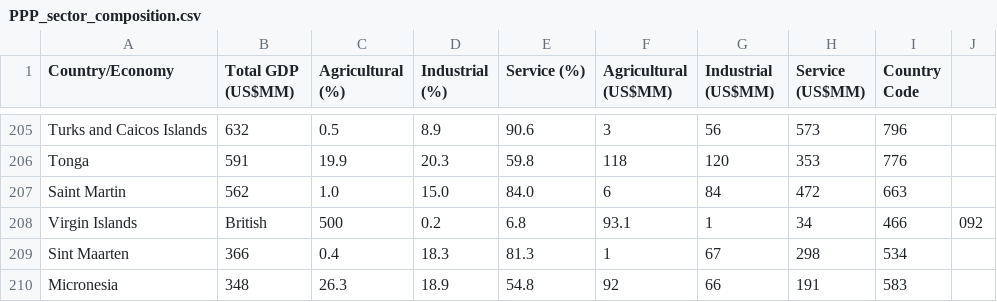
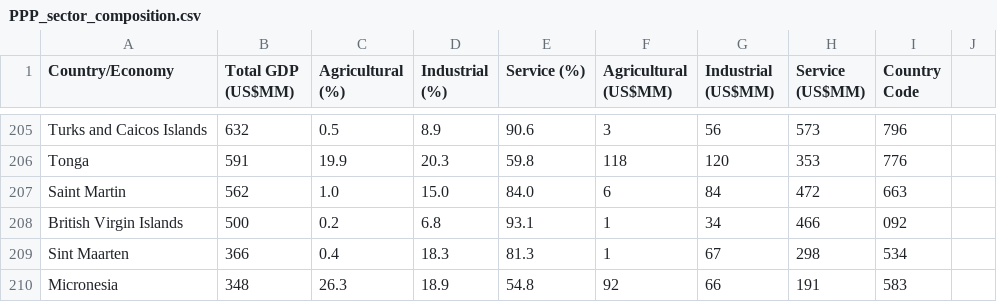
Before and after one commit to edwa0003/FIT3179-vizualisation-2, a CSV file: data/PPP_sector_composition.csv, drawn as a sheet; only a part is shown, gaps mark what is left out.

Commit message:
changed british virgin islands row

```diff
--- a/data/PPP_sector_composition.csv
+++ b/data/PPP_sector_composition.csv
@@ -207,3 +207,3 @@ Tonga,591,19.9,20.3,59.8,118,120,353,776
 Saint Martin,562,1.0,15.0,84.0,6,84,472,663
-Virgin Islands, British,500,0.2,6.8,93.1,1,34,466,092
+British Virgin Islands,500,0.2,6.8,93.1,1,34,466,092
 Sint Maarten, 366,0.4,18.3,81.3,1,67,298,534
```
Also changed, not shown: 1 other file.
